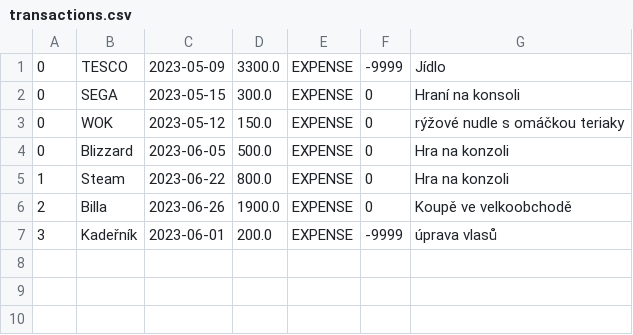
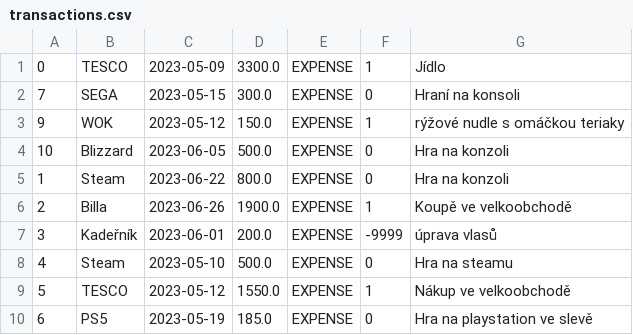
Before and after one commit to DarkerThan404/ExpanseTracker, a CSV file: data/transactions.csv, drawn as a sheet.

Commit message:
Fixes data

```diff
--- a/data/transactions.csv
+++ b/data/transactions.csv
@@ -1,7 +1,10 @@
-0,TESCO,2023-05-09,3300.0,EXPENSE,-9999,Jídlo
-0,SEGA,2023-05-15,300.0,EXPENSE,0,Hraní na konsoli
-0,WOK,2023-05-12,150.0,EXPENSE,0,rýžové nudle s omáčkou teriaky
-0,Blizzard,2023-06-05,500.0,EXPENSE,0,Hra na konzoli
+0,TESCO,2023-05-09,3300.0,EXPENSE,1,Jídlo
+7,SEGA,2023-05-15,300.0,EXPENSE,0,Hraní na konsoli
+9,WOK,2023-05-12,150.0,EXPENSE,1,rýžové nudle s omáčkou teriaky
+10,Blizzard,2023-06-05,500.0,EXPENSE,0,Hra na konzoli
 1,Steam,2023-06-22,800.0,EXPENSE,0,Hra na konzoli
-2,Billa,2023-06-26,1900.0,EXPENSE,0,Koupě ve velkoobchodě
+2,Billa,2023-06-26,1900.0,EXPENSE,1,Koupě ve velkoobchodě
 3,Kadeřník,2023-06-01,200.0,EXPENSE,-9999,úprava vlasů
+4,Steam,2023-05-10,500.0,EXPENSE,0,Hra na steamu
+5,TESCO,2023-05-12,1550.0,EXPENSE,1,Nákup ve velkoobchodě
+6,PS5,2023-05-19,185.0,EXPENSE,0,Hra na playstation ve slevě
```
Also changed, not shown: 2 other files.
